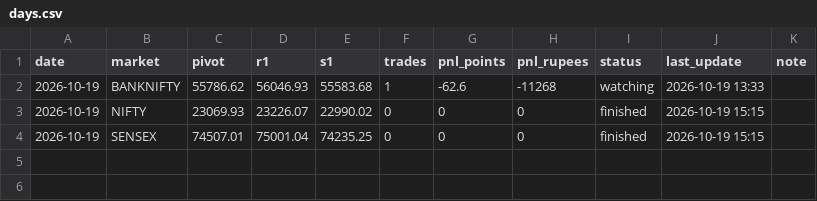
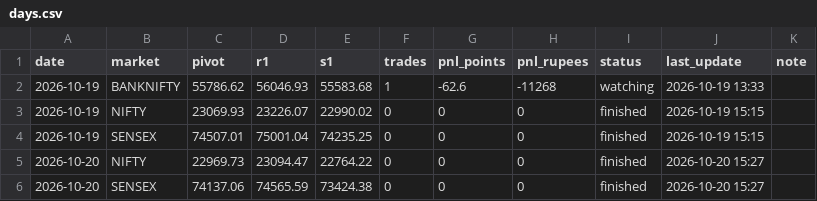
Before and after one commit to Jdingara/share_market_bava, a CSV file: history/lalitha/days.csv, drawn as a sheet; the diff names each change by its address in the sheet, - before the commit and + after, or states it on an @@ line.

```diff
--- a/history/lalitha/days.csv
+++ b/history/lalitha/days.csv
+row 5: 2026-10-20 | NIFTY | 22969.73 | 23094.47 | 22764.22 | 0 | 0 | 0 | finished | 2026-10-20 15:27
+row 6: 2026-10-20 | SENSEX | 74137.06 | 74565.59 | 73424.38 | 0 | 0 | 0 | finished | 2026-10-20 15:27
```
Also changed, not shown: 1 other file.
